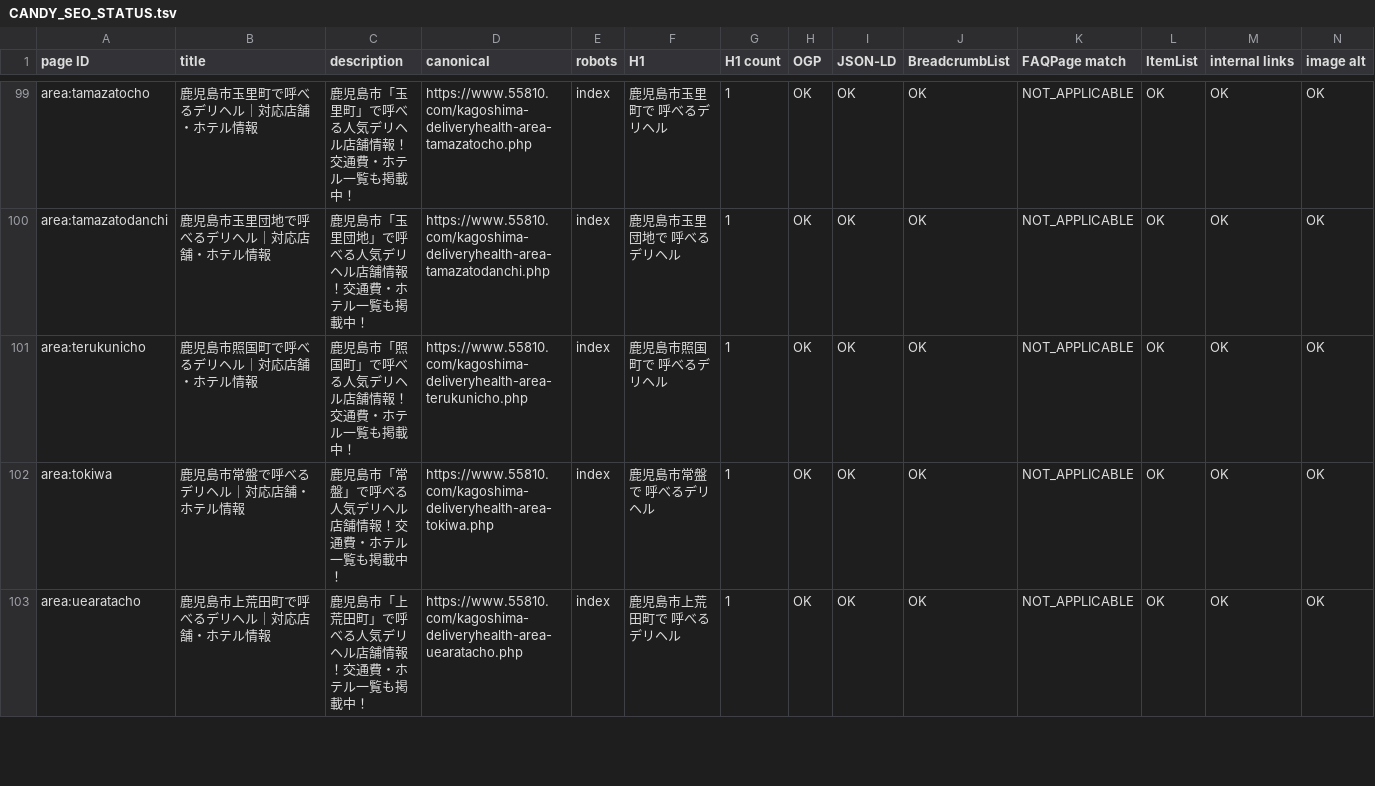
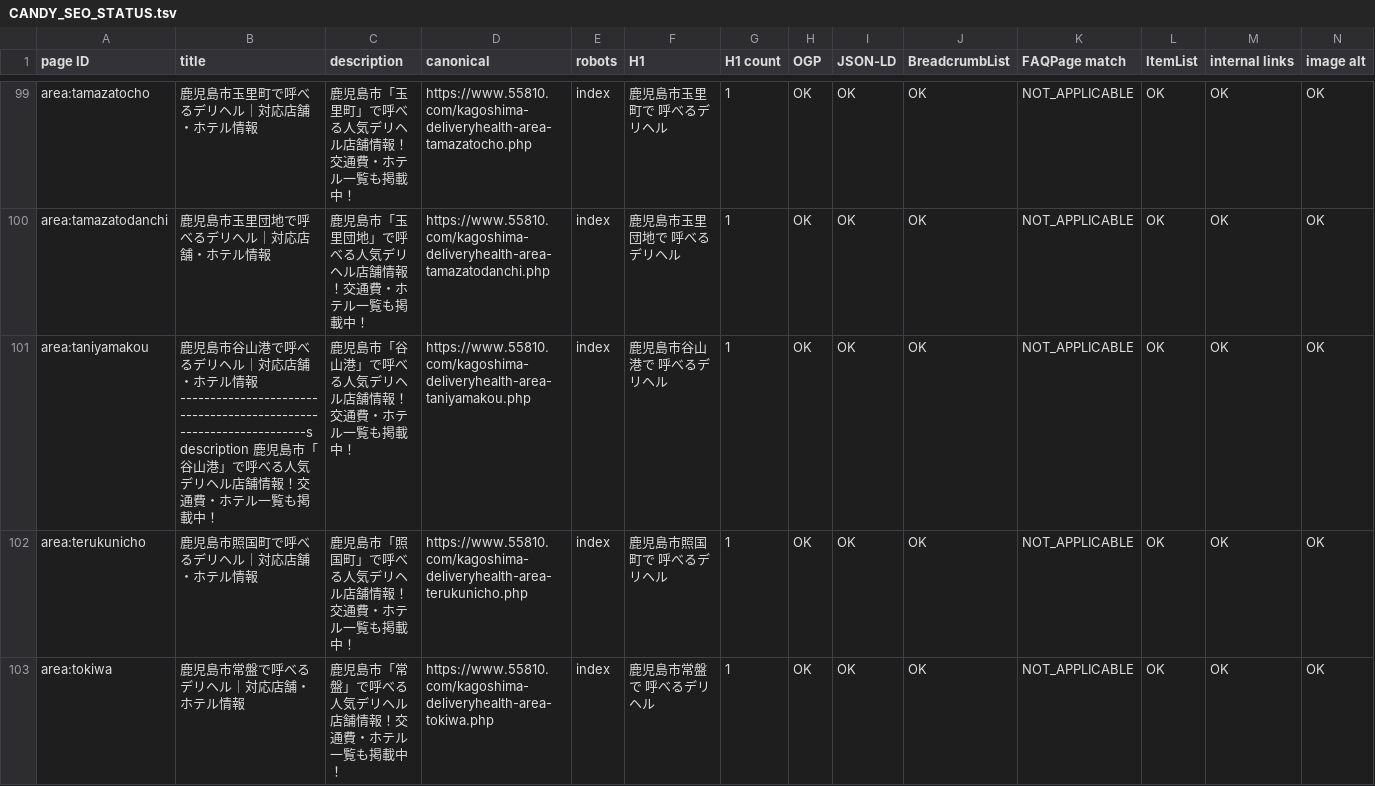
Before and after one commit to makotonishikubo0418-cmd/candy, a TSV file: management/specs/generated/CANDY_SEO_STATUS.tsv, drawn as a sheet; only a part is shown, gaps mark what is left out; the shorter side is filled out with more unchanged rows; rows hold the shown columns only; the diff names each change by its address in the sheet, - before the commit and + after, or states it on an @@ line.

Commit message:
feat: add taniyamakou area page

```diff
--- a/management/specs/generated/CANDY_SEO_STATUS.tsv
+++ b/management/specs/generated/CANDY_SEO_STATUS.tsv
+row 101: area:taniyamakou | 鹿児島市谷山港で呼べるデリヘル｜対応店舗・ホテル情報 -------------------------------------------------------------------s description 鹿児島市「谷山港」で呼べる人気デリヘル店舗情報！交通費・ホテル一覧も掲載中！ | 鹿児島市「谷山港」で呼べる人気デリヘル店舗情報！交通費・ホテル一覧も掲載中！ | https://www.55810.com/kagoshima-deliveryhealth-area-taniyamakou.php | index | 鹿児島市谷山港で 呼べるデリヘル | 1 | OK | OK | OK | NOT_APPLICABLE | OK | OK | OK
```
Also changed, not shown: management/specs/generated/CANDY_SITE_PAGE_LEDGER.tsv, management/specs/generated/CANDY_UPCOMING_AREA_PAGES.tsv, 13 other files.
